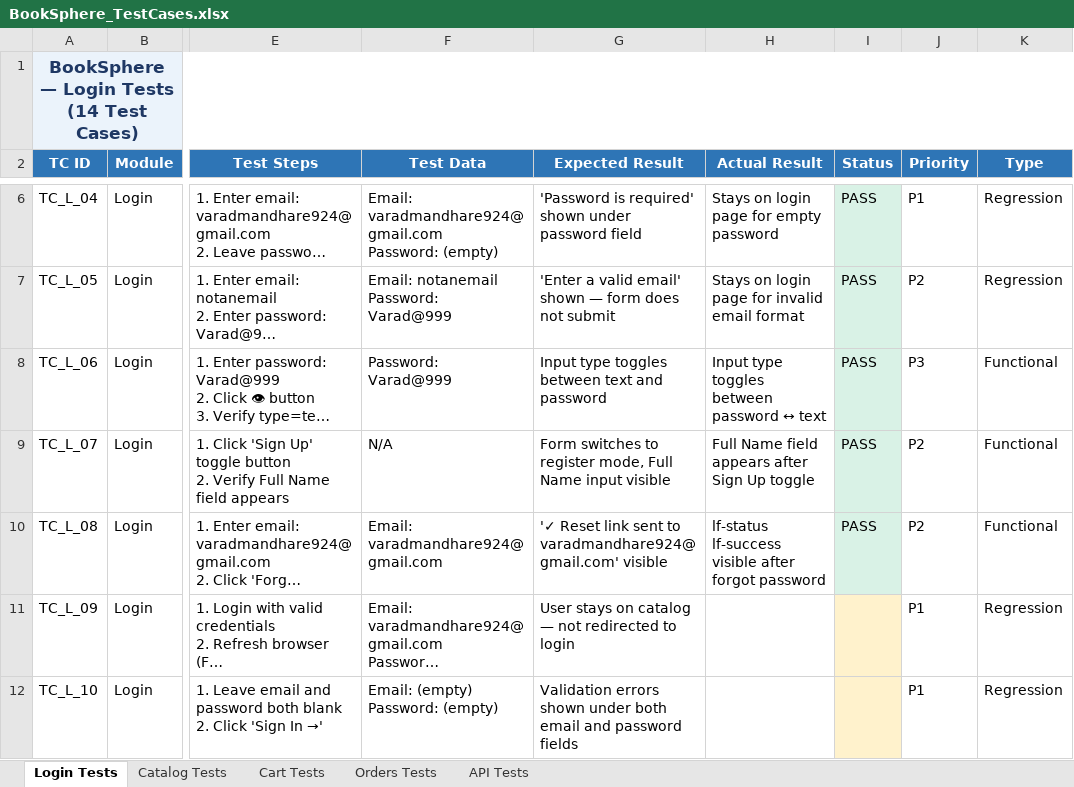
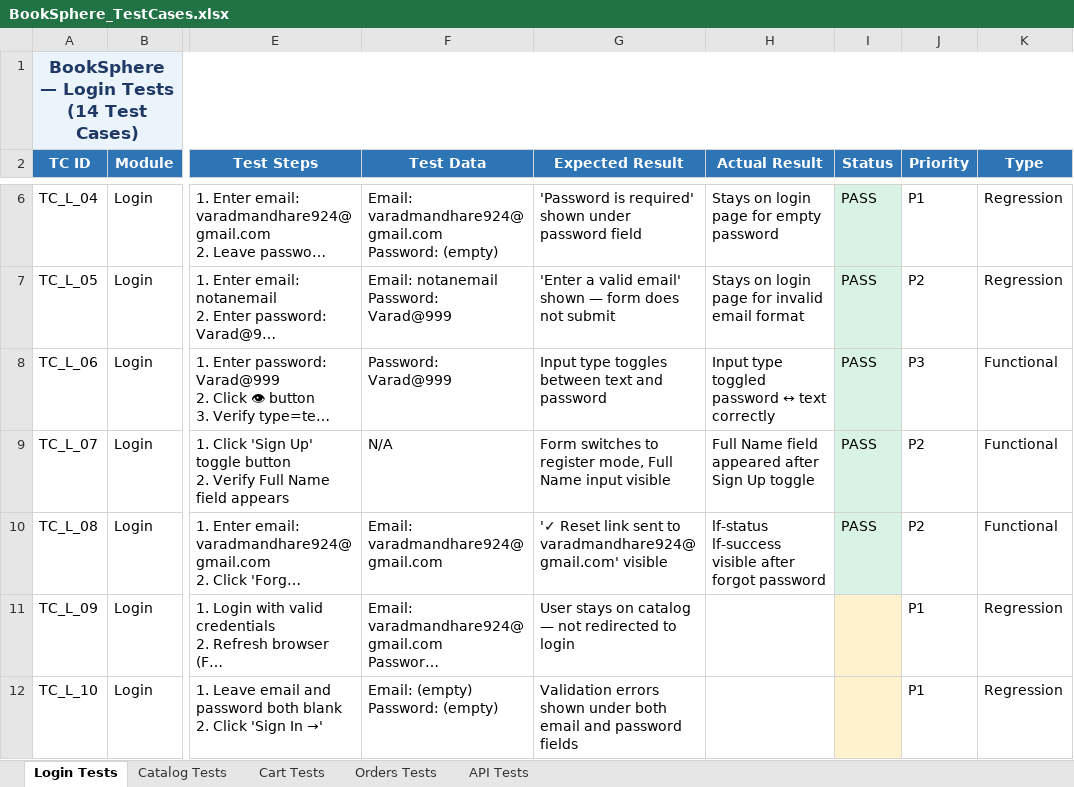
Before and after one commit to Varadha9/ShopSphere, an Excel workbook: selenium-tests/BookSphere_TestCases.xlsx, sheet Login Tests, drawn as a sheet; only a part is shown, gaps mark what is left out; long unchanged cells end in …; values as stored, in another font and other column widths than the file's, no borders; the diff names each change by its address in the sheet, - before the commit and + after, or states it on an @@ line.

Commit message:
test: update Excel with PASS statuses and actual results for all 16 automated tests

```diff
--- a/selenium-tests/BookSphere_TestCases.xlsx (sheet Login Tests)
+++ b/selenium-tests/BookSphere_TestCases.xlsx (sheet Login Tests)
-H8 (Actual Result): Input type toggles between password ↔ text
+H8 (Actual Result): Input type toggled password ↔ text correctly
-H9 (Actual Result): Full Name field appears after Sign Up toggle
+H9 (Actual Result): Full Name field appeared after Sign Up toggle
```
Also changed, not shown: sheet API Tests, sheet Cart Tests, 1 other file.
